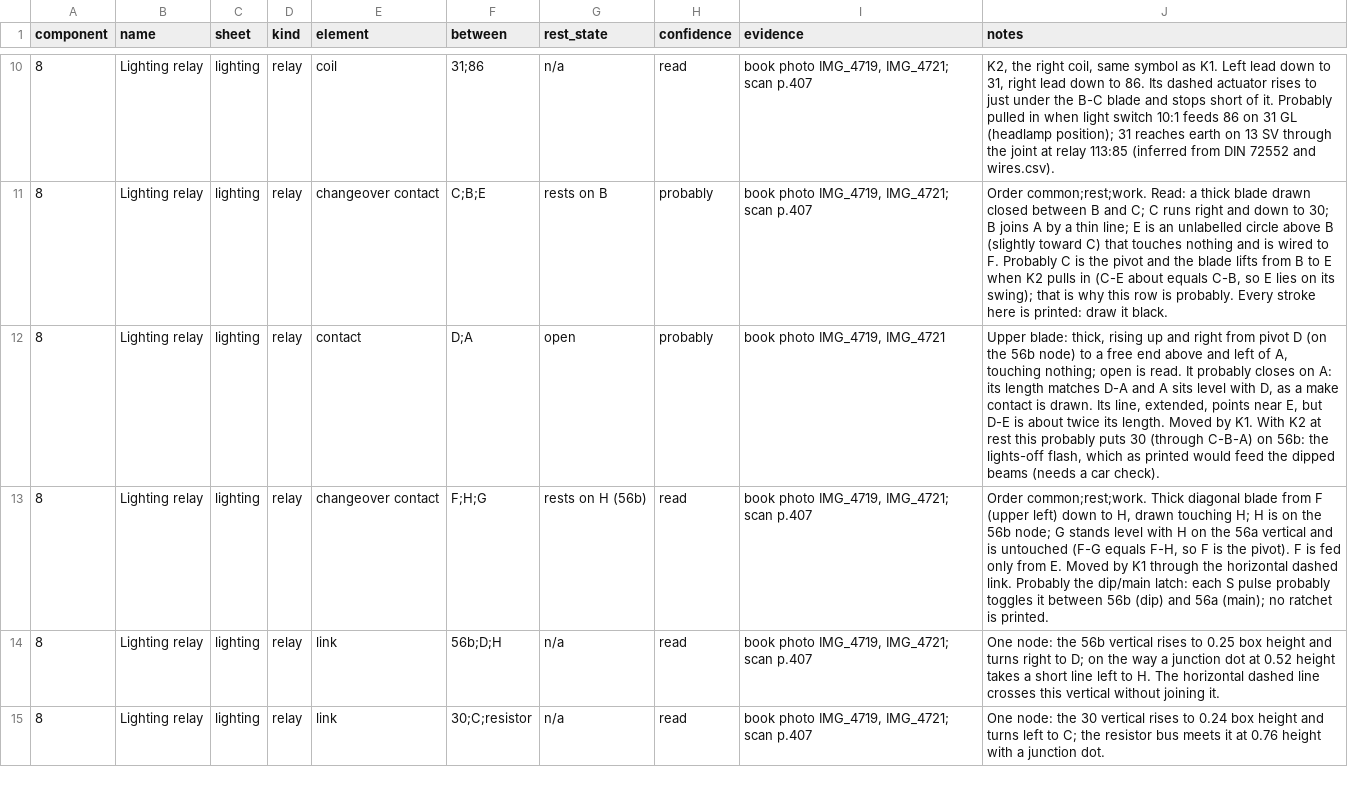
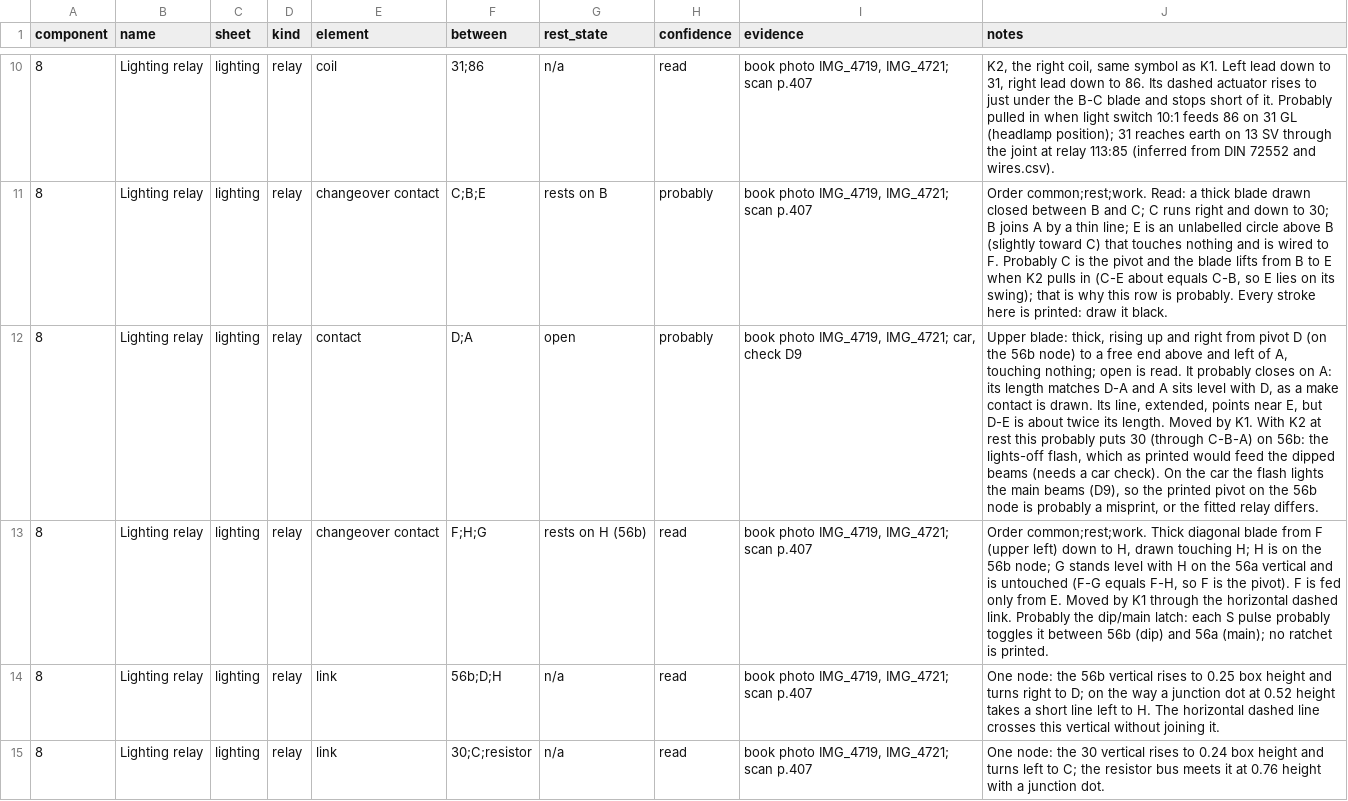
Before and after one commit to yeled/saab99-wiring, a CSV file: data/internals.csv, drawn as a sheet; only a part is shown, gaps mark what is left out; the diff covers the shown part only; the diff names each change by its address in the sheet, - before the commit and + after, or states it on an @@ line.

```diff
--- a/data/internals.csv
+++ b/data/internals.csv
-I12 (evidence): book photo IMG_4719, IMG_4721
+I12 (evidence): book photo IMG_4719, IMG_4721; car, check D9
-J12 (notes): …car check).
+J12 (notes): …car check). On the car the flash lights the main beams (D9), so the printed pivot on the 56b node is probably a misprint, or the fitted relay differs.
```
Also changed, not shown: 6 edited cells elsewhere in this file, data/checks.csv.
